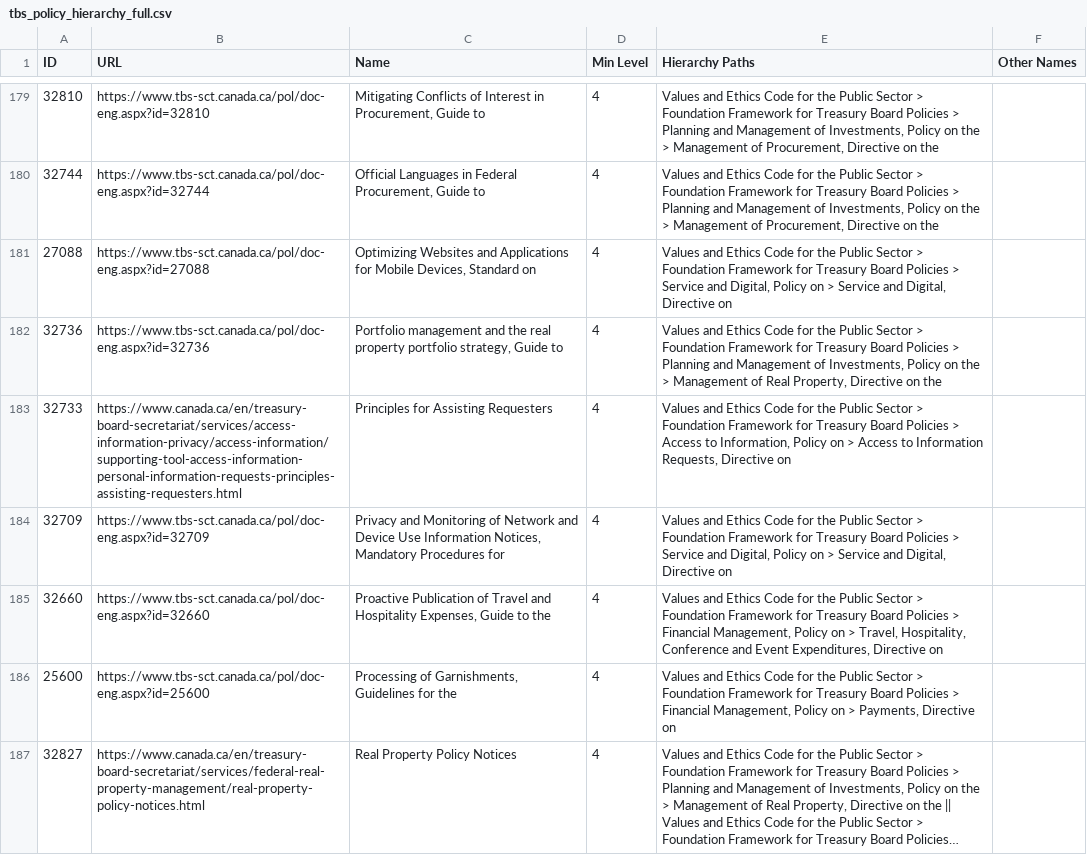
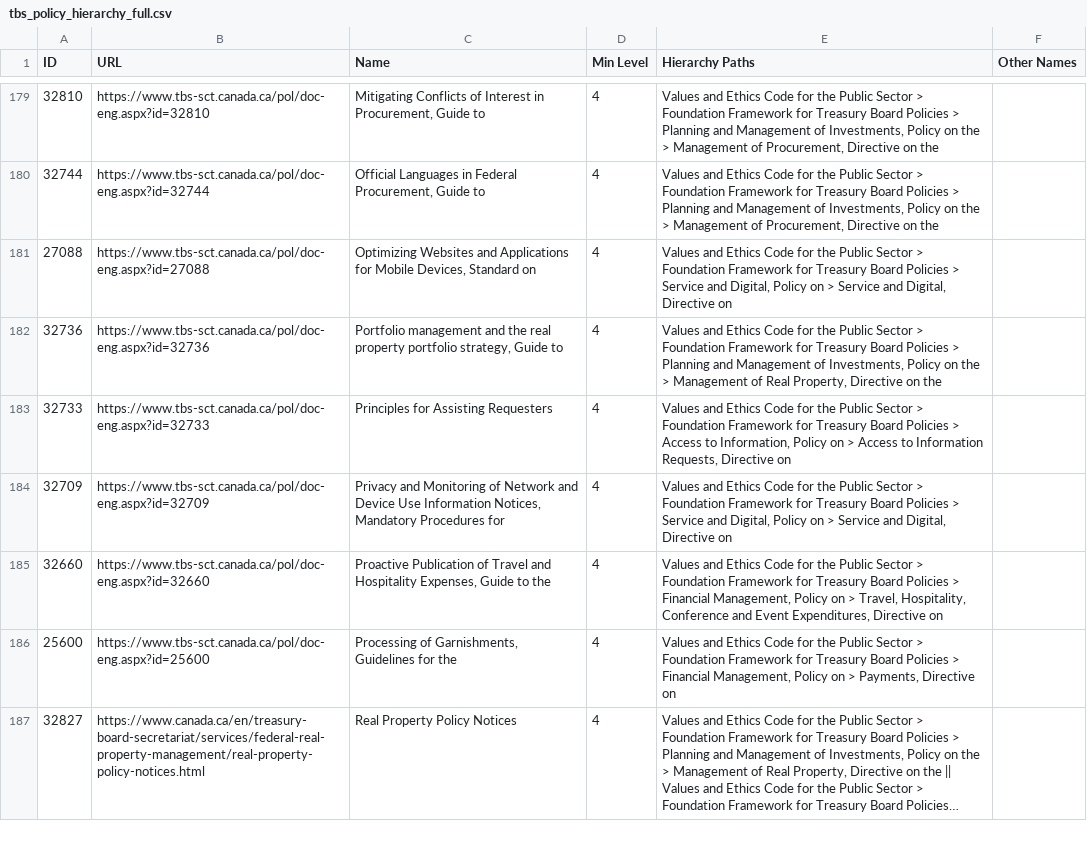
Before and after one commit to PatLittle/TBS-Policy-Hawk, a CSV file: data/tbs_policy_hierarchy_full.csv, drawn as a sheet; only a part is shown, gaps mark what is left out; long unchanged cells end in …; the diff covers the shown part only.

```diff
--- a/data/tbs_policy_hierarchy_full.csv
+++ b/data/tbs_policy_hierarchy_full.csv
@@ -182,3 +182,3 @@ ID,URL,Name,Min Level,Hierarchy Paths,Other Names
 32736,https://www.tbs-sct.canada.ca/pol/doc-eng.aspx?id=32736,"Portfolio management and the real property portfolio strategy, Guide to",4,"Values and Ethics Code for the Public Sector > Foundation Framework for Treasury Board Policies > Planning and Management of Investments, Policy on the > Management of Real Property, Directive on the",
-32733,https://www.canada.ca/en/treasury-board-secretariat/services/access-information-privacy/access-information/supporting-tool-access-information-personal-information-requests-principles-assisting-requesters.html,Principles for Assisting Requesters,4,"Values and Ethics Code for the Public Sector > Foundation Framework for Treasury Board Policies > Access to Information, Policy on > Access to Information Requests, Directive on",
+32733,https://www.tbs-sct.canada.ca/pol/doc-eng.aspx?id=32733,Principles for Assisting Requesters,4,"Values and Ethics Code for the Public Sector > Foundation Framework for Treasury Board Policies > Access to Information, Policy on > Access to Information Requests, Directive on",
 32709,https://www.tbs-sct.canada.ca/pol/doc-eng.aspx?id=32709,"Privacy and Monitoring of Network and Device Use Information Notices, Mandatory Procedures for",4,"Values and Ethics Code for the Public Sector > Foundation Framework for Treasury Board Policies > Service and Digital, Policy on > Service and Digital, Directive on",
```
Also changed, not shown: 5 edited cells elsewhere in this file.
